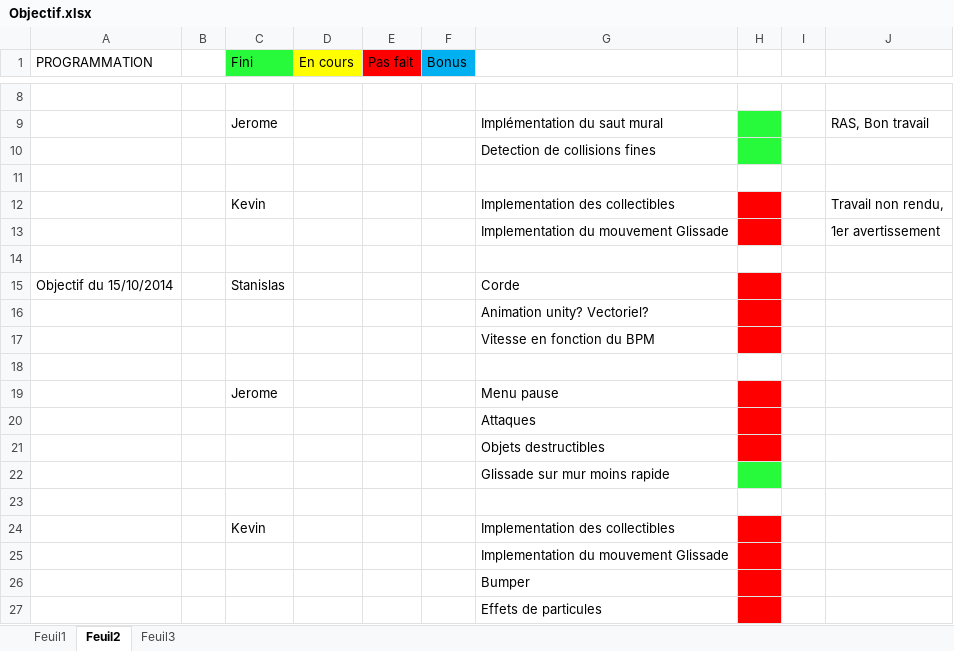
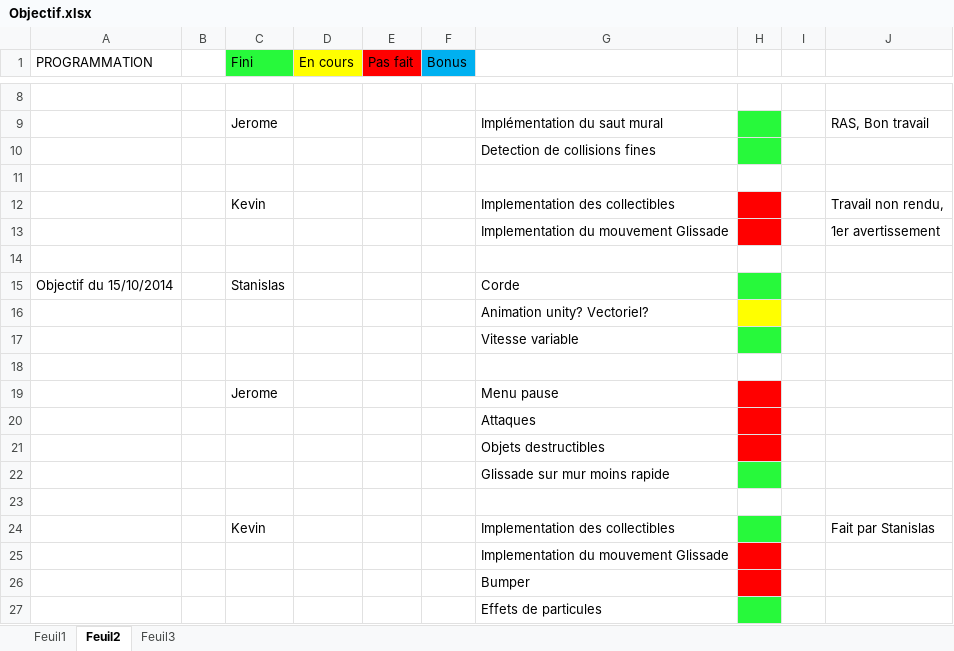
Before and after one commit to Black-Butterfly/OctoPonies, an Excel workbook: Objectif/Objectif.xlsx, sheet Feuil2, drawn as a sheet; only a part is shown, gaps mark what is left out; values as stored, in another font and other column widths than the file's, no borders; the diff names each change by its address in the sheet, - before the commit and + after, or states it on an @@ line.

Commit message:
Objectifs maj

```diff
--- a/Objectif/Objectif.xlsx (sheet Feuil2)
+++ b/Objectif/Objectif.xlsx (sheet Feuil2)
-H15 fill: #FF0000
+H15 fill: #27F93B
-H16 fill: #FF0000
+H16 fill: #FFFF00
-G17: Vitesse en fonction du BPM
+G17: Vitesse variable
-H17 fill: #FF0000
+H17 fill: #27F93B
-H24 fill: #FF0000
+H24 fill: #27F93B
-J24: (empty)
+J24: Fait par Stanislas
-H27 fill: #FF0000
+H27 fill: #27F93B
```
